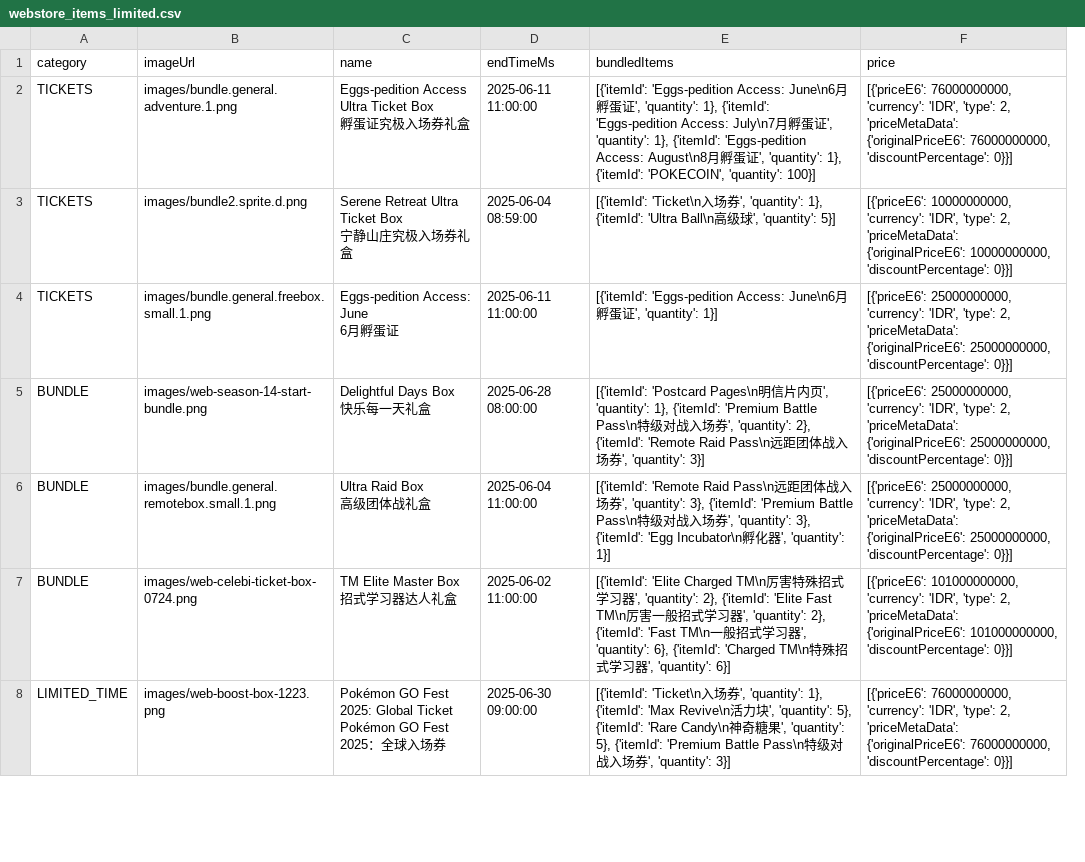
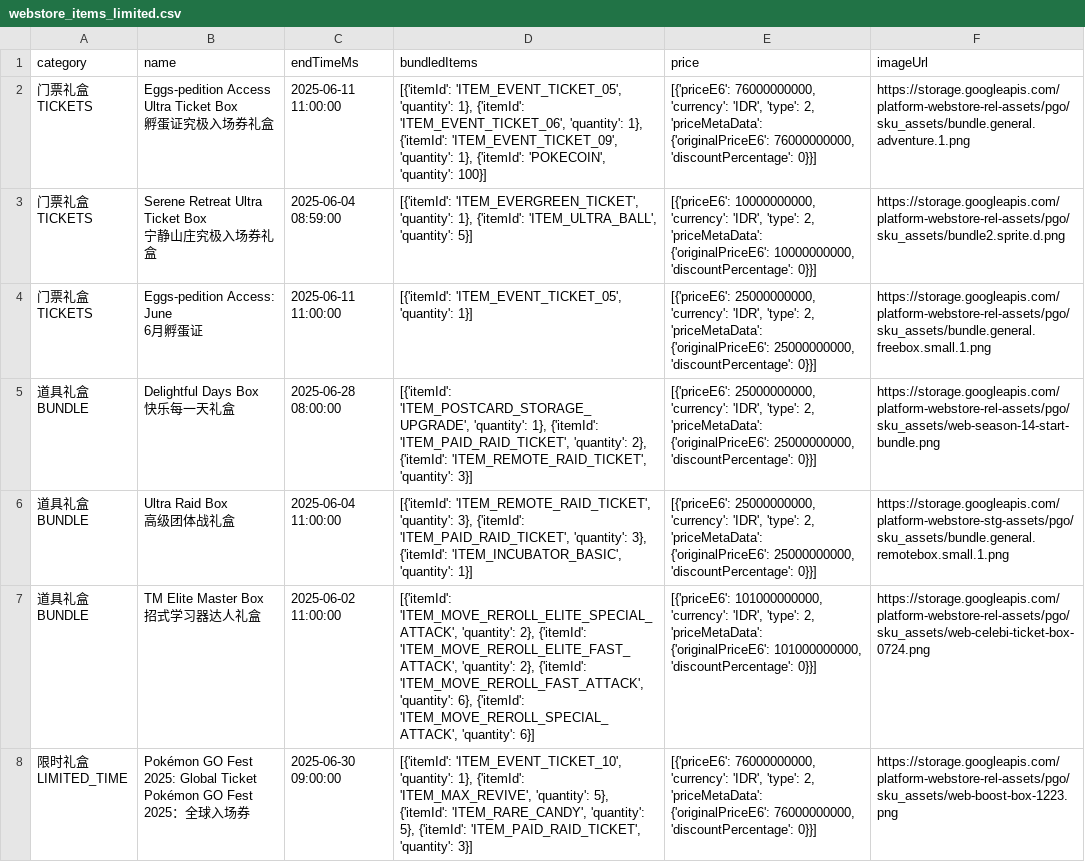
Before and after one commit to TeemoInOxford/pokemongo-store-tracker, a CSV file: webstore_items_limited.csv, drawn as a sheet; only a part is shown; removed rows and columns are numbered as before the commit, all else as after; ↵ is a line break in a cell; the diff covers the shown part only; the diff names each change by its address in the sheet, - before the commit and + after, or states it on an @@ line.

Commit message:
Update store data and images [auto]

```diff
--- a/webstore_items_limited.csv
+++ b/webstore_items_limited.csv
-column B (imageUrl), rows 2-8: images/bundle.general.adventure.1.png | images/bundle2.sprite.d.png | images/bundle.general.freebox.small.1.png | images/web-season-14-start-bundle.png | images/bundle.general.remotebox.small.1.png | images/web-celebi-ticket-box-0724.png | images/web-boost-box-1223.png
+column F (imageUrl), rows 2-8: https://storage.googleapis.com/platform-webstore-rel-assets/pgo/sku_assets/bundle.general.adventure.1.png | https://storage.googleapis.com/platform-webstore-rel-assets/pgo/sku_assets/bundle2.sprite.d.png | https://storage.googleapis.com/platform-webstore-rel-assets/pgo/sku_assets/bundle.general.freebox.small.1.png | https://storage.googleapis.com/platform-webstore-rel-assets/pgo/sku_assets/web-season-14-start-bundle.png | https://storage.googleapis.com/platform-webstore-stg-assets/pgo/sku_assets/bundle.general.remotebox.small.1.png | https://storage.googleapis.com/platform-webstore-rel-assets/pgo/sku_assets/web-celebi-ticket-box-0724.png | https://storage.googleapis.com/platform-webstore-rel-assets/pgo/sku_assets/web-boost-box-1223.png
-A2:A4 (category): TICKETS
+A2:A4 (category): 门票礼盒 ↵ TICKETS
-D2 (bundledItems): [{'itemId': 'Eggs-pedition Access: June\n6月孵蛋证', 'quantity': 1}, {'itemId': 'Eggs-pedition Access: July\n7月孵蛋证', 'quantity': 1}, {'itemId': 'Eggs-pedition Access: August\n8月孵蛋证', 'quantity': 1},…
+D2 (bundledItems): [{'itemId': 'ITEM_EVENT_TICKET_05', 'quantity': 1}, {'itemId': 'ITEM_EVENT_TICKET_06', 'quantity': 1}, {'itemId': 'ITEM_EVENT_TICKET_09', 'quantity': 1},…
-D3 (bundledItems): [{'itemId': 'Ticket\n入场券', 'quantity': 1}, {'itemId': 'Ultra Ball\n高级球', 'quantity': 5}]
+D3 (bundledItems): [{'itemId': 'ITEM_EVERGREEN_TICKET', 'quantity': 1}, {'itemId': 'ITEM_ULTRA_BALL', 'quantity': 5}]
-D4 (bundledItems): [{'itemId': 'Eggs-pedition Access: June\n6月孵蛋证', 'quantity': 1}]
+D4 (bundledItems): [{'itemId': 'ITEM_EVENT_TICKET_05', 'quantity': 1}]
-A5:A7 (category): BUNDLE
+A5:A7 (category): 道具礼盒 ↵ BUNDLE
-D5 (bundledItems): [{'itemId': 'Postcard Pages\n明信片内页', 'quantity': 1}, {'itemId': 'Premium Battle Pass\n特级对战入场券', 'quantity': 2}, {'itemId': 'Remote Raid Pass\n远距团体战入场券', 'quantity': 3}]
+D5 (bundledItems): [{'itemId': 'ITEM_POSTCARD_STORAGE_UPGRADE', 'quantity': 1}, {'itemId': 'ITEM_PAID_RAID_TICKET', 'quantity': 2}, {'itemId': 'ITEM_REMOTE_RAID_TICKET', 'quantity': 3}]
-D6 (bundledItems): [{'itemId': 'Remote Raid Pass\n远距团体战入场券', 'quantity': 3}, {'itemId': 'Premium Battle Pass\n特级对战入场券', 'quantity': 3}, {'itemId': 'Egg Incubator\n孵化器', 'quantity': 1}]
+D6 (bundledItems): [{'itemId': 'ITEM_REMOTE_RAID_TICKET', 'quantity': 3}, {'itemId': 'ITEM_PAID_RAID_TICKET', 'quantity': 3}, {'itemId': 'ITEM_INCUBATOR_BASIC', 'quantity': 1}]
-D7 (bundledItems): [{'itemId': 'Elite Charged TM\n厉害特殊招式学习器', 'quantity': 2}, {'itemId': 'Elite Fast TM\n厉害一般招式学习器', 'quantity': 2}, {'itemId': 'Fast TM\n一般招式学习器', 'quantity': 6}, {'itemId': 'Charged TM\n特殊招式学习器', 'quantity': 6}]
+D7 (bundledItems): [{'itemId': 'ITEM_MOVE_REROLL_ELITE_SPECIAL_ATTACK', 'quantity': 2}, {'itemId': 'ITEM_MOVE_REROLL_ELITE_FAST_ATTACK', 'quantity': 2}, {'itemId': 'ITEM_MOVE_REROLL_FAST_ATTACK', 'quantity': 6}, {'itemId': 'ITEM_MOVE_REROLL_SPECIAL_ATTACK', 'quantity': 6}]
-A8 (category): LIMITED_TIME
+A8 (category): 限时礼盒 ↵ LIMITED_TIME
-D8 (bundledItems): [{'itemId': 'Ticket\n入场券', 'quantity': 1}, {'itemId': 'Max Revive\n活力块', 'quantity': 5}, {'itemId': 'Rare Candy\n神奇糖果', 'quantity': 5}, {'itemId': 'Premium Battle Pass\n特级对战入场券', 'quantity': 3}]
+D8 (bundledItems): [{'itemId': 'ITEM_EVENT_TICKET_10', 'quantity': 1}, {'itemId': 'ITEM_MAX_REVIVE', 'quantity': 5}, {'itemId': 'ITEM_RARE_CANDY', 'quantity': 5}, {'itemId': 'ITEM_PAID_RAID_TICKET', 'quantity': 3}]
```
Also changed, not shown: 32 edited cells elsewhere in this file, 1 other file.
